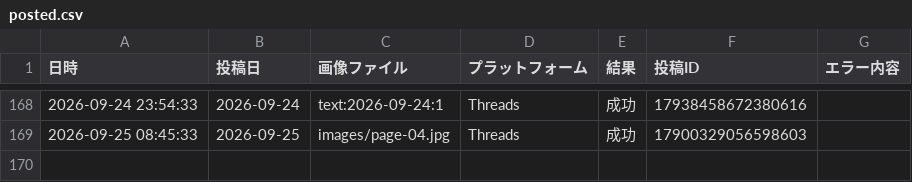
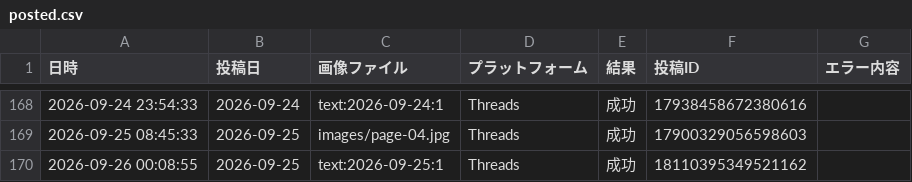
Before and after one commit to lienarc2635-dot/manga-autopost, a CSV file: logs/posted.csv, drawn as a sheet; only a part is shown, gaps mark what is left out.

```diff
--- a/logs/posted.csv
+++ b/logs/posted.csv
@@ -169 +169,2 @@
 2026-09-25 08:45:33,2026-09-25,images/page-04.jpg,Threads,成功,17900329056598603,
+2026-09-26 00:08:55,2026-09-25,text:2026-09-25:1,Threads,成功,18110395349521162,
```
